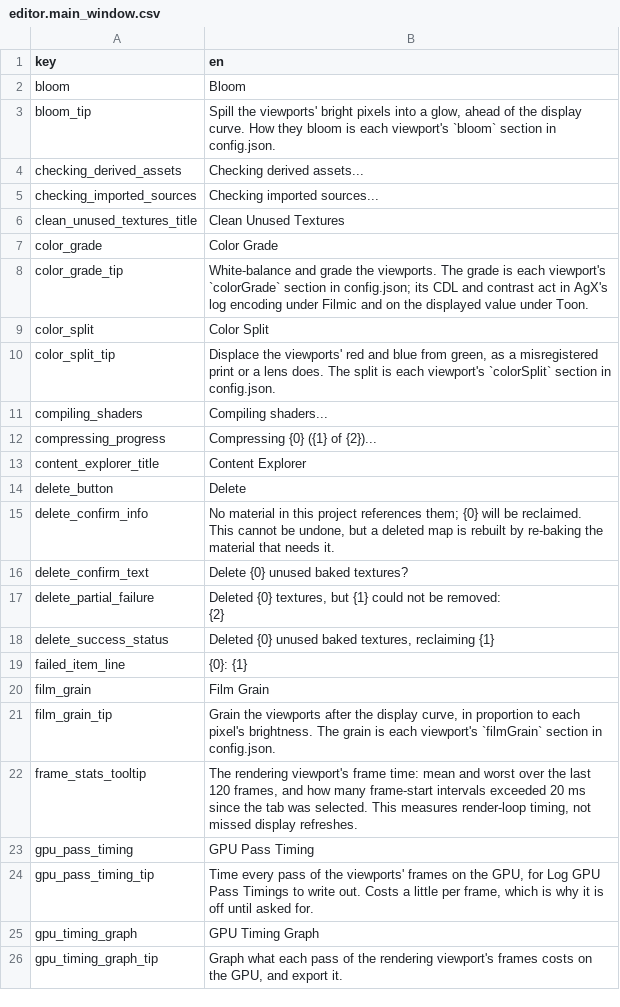
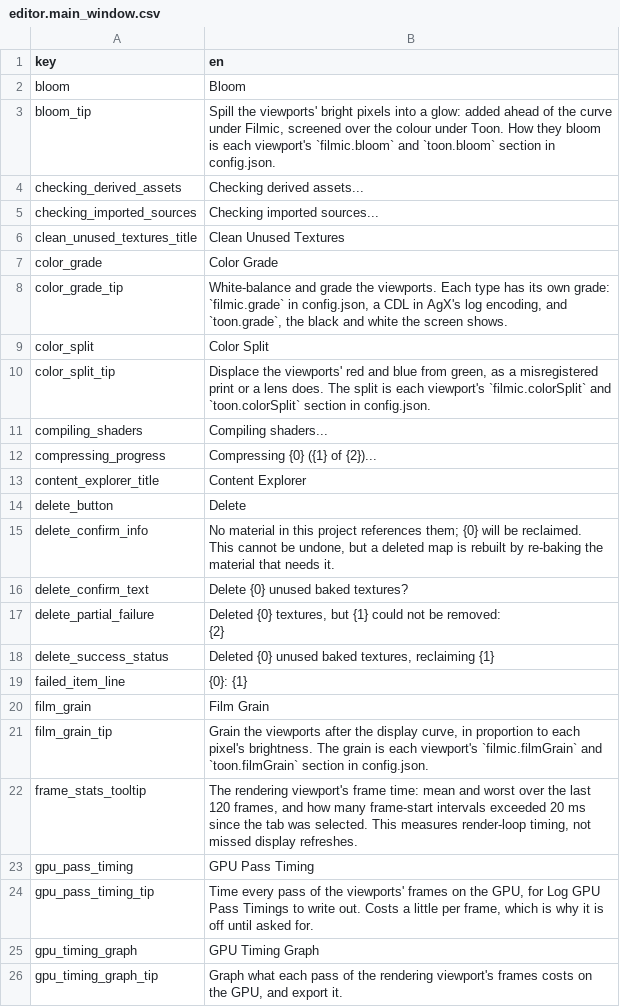
Before and after one commit to alexjiang200407/bernini, a CSV file: apps/editor/localization/editor.main_window.csv, drawn as a sheet; only a part is shown.

Commit message:
refactor!: a target's post-process is one value, one struct per type
IRenderTarget::SetPostProcess(bgl::PostProcess) replaces
SetPostProcessType and the per-effect Set/Get/Is…Enabled calls.
PostProcess is a variant of FilmicPostProcess and ToonPostProcess, each
holding an optional bloom, grade, grain and split -- absent is off.
Every settings type moves to a header of its own in bgl/types/;
IRenderTarget.h keeps RenderTargetDesc, whose postProcess starts it.

With shared settings and separate setters a caller could set a colour
grade and not know which curve it would run under or what its numbers
meant there. Now a grade can only be set on the type it works under,
and switching type takes the whole value with it. The variant was
rejected in the grill as too large; the user reversed that once the
confusion showed.

The grades are separate types because they are separate maths:
ColorGradeSettings stays the CDL in AgX's log encoding, and
ToonGradeSettings is levels on the encoded display value -- black and
white the screen shows, applied last so contrast, gamma and saturation
never move them. The CDL under toon let an offset drift with slope and
power, so the black on screen was not a number anyone typed.

SetPostProcess validates the whole value and keeps the old one on a
refusal; validation moves out of RenderTargetBase into
postprocess/post_process.

The editor keeps a config per type (each effect's settings and whether
it is on) in editor::ViewportDesc, read from a viewport's `filmic` and
`toon` sections of config.json, so the Render menu's toggles still
remember values while an effect is off. The old top-level sections are
not read and the editor warns naming them. Its Auto/Filmic/Toon choice
uses assetlib::PostProcessType, bgl's enum being gone. bgl_ai_viewer's
effect flags fill whichever type --post-process picks.

Co-authored-by: morgana-coding-agent[bot] <305433938+morgana-coding-agent[bot]@users.noreply.github.com>

```diff
--- a/apps/editor/localization/editor.main_window.csv
+++ b/apps/editor/localization/editor.main_window.csv
@@ -2,3 +2,3 @@ key,en
 bloom,Bloom
-bloom_tip,"Spill the viewports' bright pixels into a glow, ahead of the display curve. How they bloom is each viewport's `bloom` section in config.json."
+bloom_tip,"Spill the viewports' bright pixels into a glow: added ahead of the curve under Filmic, screened over the colour under Toon. How they bloom is each viewport's `filmic.bloom` and `toon.bloom` section in config.json."
 checking_derived_assets,Checking derived assets...
@@ -7,5 +7,5 @@ clean_unused_textures_title,Clean Unused Textures
 color_grade,Color Grade
-color_grade_tip,White-balance and grade the viewports. The grade is each viewport's `colorGrade` section in config.json; its CDL and contrast act in AgX's log encoding under Filmic and on the displayed value under Toon.
+color_grade_tip,"White-balance and grade the viewports. Each type has its own grade: `filmic.grade` in config.json, a CDL in AgX's log encoding, and `toon.grade`, the black and white the screen shows."
 color_split,Color Split
-color_split_tip,"Displace the viewports' red and blue from green, as a misregistered print or a lens does. The split is each viewport's `colorSplit` section in config.json."
+color_split_tip,"Displace the viewports' red and blue from green, as a misregistered print or a lens does. The split is each viewport's `filmic.colorSplit` and `toon.colorSplit` section in config.json."
 compiling_shaders,Compiling shaders...
@@ -24,3 +24,3 @@ failed_item_line,{0}: {1}
 film_grain,Film Grain
-film_grain_tip,"Grain the viewports after the display curve, in proportion to each pixel's brightness. The grain is each viewport's `filmGrain` section in config.json."
+film_grain_tip,"Grain the viewports after the display curve, in proportion to each pixel's brightness. The grain is each viewport's `filmic.filmGrain` and `toon.filmGrain` section in config.json."
 frame_stats_tooltip,"The rendering viewport's frame time: mean and worst over the last 120 frames, and how many frame-start intervals exceeded 20 ms since the tab was selected. This measures render-loop timing, not missed display refreshes."
```
Also changed, not shown: 48 other files.
